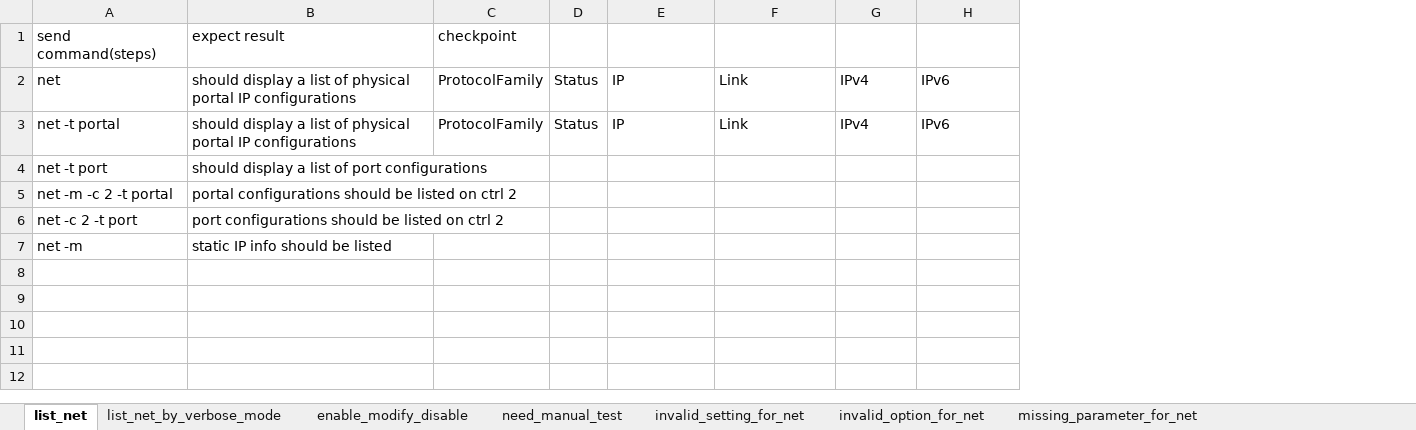
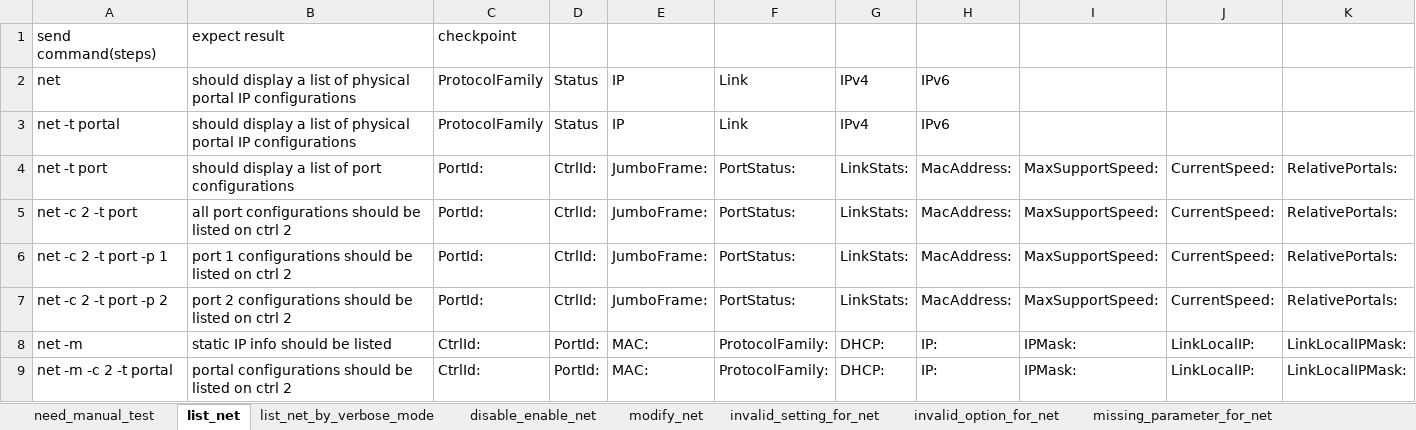
Before and after one commit to FengZiQ/cli, an Excel workbook: data/net.xlsx, sheet list_net, drawn as a sheet; values as stored, in another font and other column widths than the file's, no borders; removed rows and columns are numbered as before the commit, all else as after; the diff names each change by its address in the sheet, - before the commit and + after, or states it on an @@ line.

```diff
--- a/data/net.xlsx (sheet list_net)
+++ b/data/net.xlsx (sheet list_net)
-sheet tab: enable_modify_disable
+sheet tab: disable_enable_net
+sheet tab: modify_net
@@ sheet tab order changed: need_manual_test | list_net | list_net_by_verbose_mode | disable_enable_net | modify_net | invalid_setting_for_net | invalid_option_for_net | missing_parameter_for_net @@
+column I, rows 4-5: MaxSupportSpeed: | MaxSupportSpeed:; row 8: IPMask:
+column J, rows 4-5: CurrentSpeed: | CurrentSpeed:; row 8: LinkLocalIP:
+column K, rows 4-5: RelativePortals: | RelativePortals:; row 8: LinkLocalIPMask:
-C4: (empty)
+C4: PortId:
-D4: (empty)
+D4: CtrlId:
-E4: (empty)
+E4: JumboFrame:
-F4: (empty)
+F4: PortStatus:
-G4: (empty)
+G4: LinkStats:
-H4: (empty)
+H4: MacAddress:
-row 5: net -m -c 2 -t portal | portal configurations should be listed on ctrl 2
-B5: port configurations…
+B5: all port configurations…
-C5: (empty)
+C5: PortId:
-D5: (empty)
+D5: CtrlId:
-E5: (empty)
+E5: JumboFrame:
-F5: (empty)
+F5: PortStatus:
-G5: (empty)
+G5: LinkStats:
-H5: (empty)
+H5: MacAddress:
+row 6: net -c 2 -t port -p 1 | port 1 configurations should be listed on ctrl 2 | PortId: | CtrlId: | JumboFrame: | PortStatus: | LinkStats: | MacAddress: | MaxSupportSpeed: | CurrentSpeed: | RelativePortals:
+row 7: net -c 2 -t port -p 2 | port 2 configurations should be listed on ctrl 2 | PortId: | CtrlId: | JumboFrame: | PortStatus: | LinkStats: | MacAddress: | MaxSupportSpeed: | CurrentSpeed: | RelativePortals:
-C8: (empty)
+C8: CtrlId:
-D8: (empty)
+D8: PortId:
-E8: (empty)
+E8: MAC:
-F8: (empty)
+F8: ProtocolFamily:
-G8: (empty)
+G8: DHCP:
-H8: (empty)
+H8: IP:
+row 9: net -m -c 2 -t portal | portal configurations should be listed on ctrl 2 | CtrlId: | PortId: | MAC: | ProtocolFamily: | DHCP: | IP: | IPMask: | LinkLocalIP: | LinkLocalIPMask:
```
Also changed, not shown: sheet list_net_by_verbose_mode, sheet disable_enable_net, sheet need_manual_test, sheet invalid_setting_for_net, sheet invalid_option_for_net, 5 other files.
